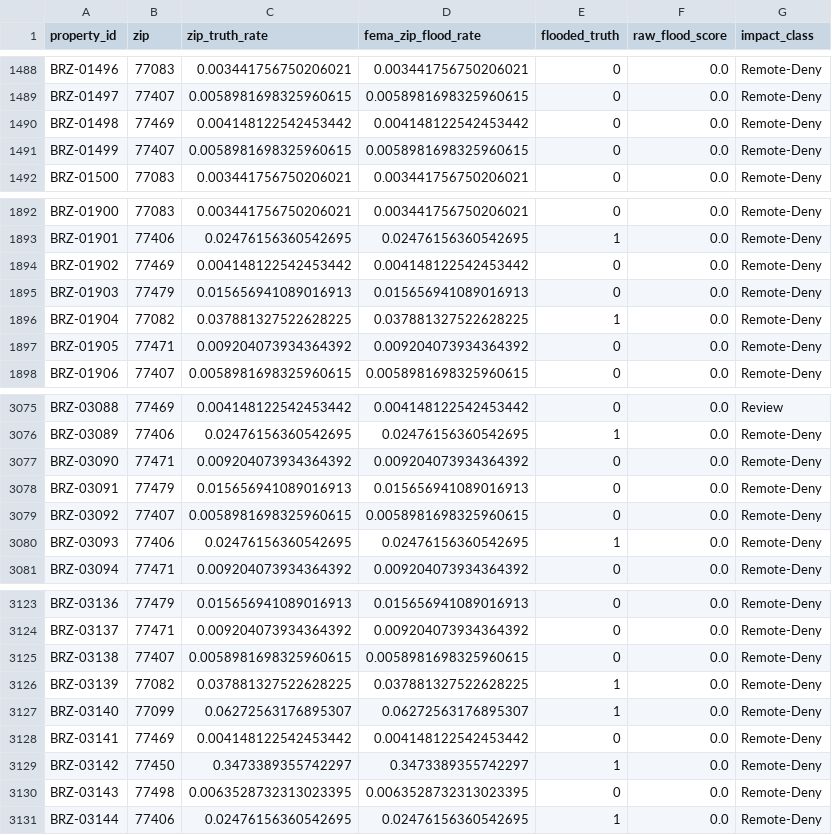
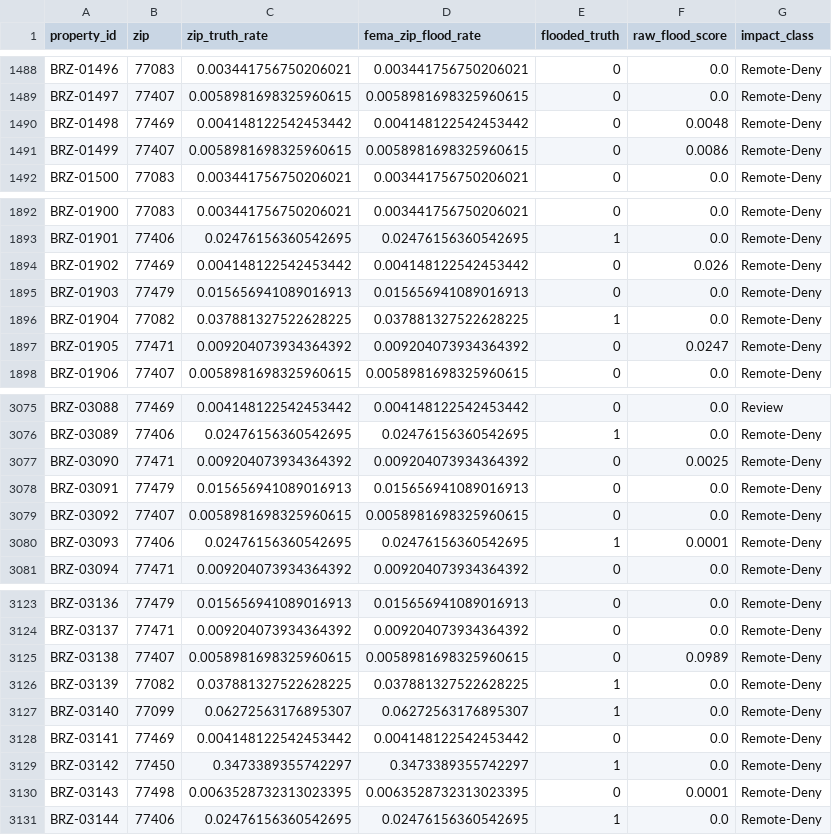
Before and after one commit to Altis-2026/altis-mvp, a CSV file: outputs/brazos_labels.csv, drawn as a sheet; only a part is shown, gaps mark what is left out; the diff covers the shown part only.

```diff
--- a/outputs/brazos_labels.csv
+++ b/outputs/brazos_labels.csv
@@ -1489,4 +1489,4 @@ BRZ-01496,77083,0.003441756750206021,0.003441756750206021,0,0.0,Remote-Deny
 BRZ-01497,77407,0.0058981698325960615,0.0058981698325960615,0,0.0,Remote-Deny
-BRZ-01498,77469,0.004148122542453442,0.004148122542453442,0,0.0,Remote-Deny
-BRZ-01499,77407,0.0058981698325960615,0.0058981698325960615,0,0.0,Remote-Deny
+BRZ-01498,77469,0.004148122542453442,0.004148122542453442,0,0.0048,Remote-Deny
+BRZ-01499,77407,0.0058981698325960615,0.0058981698325960615,0,0.0086,Remote-Deny
 BRZ-01500,77083,0.003441756750206021,0.003441756750206021,0,0.0,Remote-Deny
@@ -1893,6 +1893,6 @@ BRZ-01900,77083,0.003441756750206021,0.003441756750206021,0,0.0,Remote-Deny
 BRZ-01901,77406,0.02476156360542695,0.02476156360542695,1,0.0,Remote-Deny
-BRZ-01902,77469,0.004148122542453442,0.004148122542453442,0,0.0,Remote-Deny
+BRZ-01902,77469,0.004148122542453442,0.004148122542453442,0,0.026,Remote-Deny
 BRZ-01903,77479,0.015656941089016913,0.015656941089016913,0,0.0,Remote-Deny
 BRZ-01904,77082,0.037881327522628225,0.037881327522628225,1,0.0,Remote-Deny
-BRZ-01905,77471,0.009204073934364392,0.009204073934364392,0,0.0,Remote-Deny
+BRZ-01905,77471,0.009204073934364392,0.009204073934364392,0,0.0247,Remote-Deny
 BRZ-01906,77407,0.0058981698325960615,0.0058981698325960615,0,0.0,Remote-Deny
@@ -3076,6 +3076,6 @@ BRZ-03088,77469,0.004148122542453442,0.004148122542453442,0,0.0,Review
 BRZ-03089,77406,0.02476156360542695,0.02476156360542695,1,0.0,Remote-Deny
-BRZ-03090,77471,0.009204073934364392,0.009204073934364392,0,0.0,Remote-Deny
+BRZ-03090,77471,0.009204073934364392,0.009204073934364392,0,0.0025,Remote-Deny
 BRZ-03091,77479,0.015656941089016913,0.015656941089016913,0,0.0,Remote-Deny
 BRZ-03092,77407,0.0058981698325960615,0.0058981698325960615,0,0.0,Remote-Deny
-BRZ-03093,77406,0.02476156360542695,0.02476156360542695,1,0.0,Remote-Deny
+BRZ-03093,77406,0.02476156360542695,0.02476156360542695,1,0.0001,Remote-Deny
 BRZ-03094,77471,0.009204073934364392,0.009204073934364392,0,0.0,Remote-Deny
@@ -3124,3 +3124,3 @@ BRZ-03136,77479,0.015656941089016913,0.015656941089016913,0,0.0,Remote-Deny
 BRZ-03137,77471,0.009204073934364392,0.009204073934364392,0,0.0,Remote-Deny
-BRZ-03138,77407,0.0058981698325960615,0.0058981698325960615,0,0.0,Remote-Deny
+BRZ-03138,77407,0.0058981698325960615,0.0058981698325960615,0,0.0989,Remote-Deny
 BRZ-03139,77082,0.037881327522628225,0.037881327522628225,1,0.0,Remote-Deny
@@ -3129,3 +3129,3 @@ BRZ-03141,77469,0.004148122542453442,0.004148122542453442,0,0.0,Remote-Deny
 BRZ-03142,77450,0.3473389355742297,0.3473389355742297,1,0.0,Remote-Deny
-BRZ-03143,77498,0.0063528732313023395,0.0063528732313023395,0,0.0,Remote-Deny
+BRZ-03143,77498,0.0063528732313023395,0.0063528732313023395,0,0.0001,Remote-Deny
 BRZ-03144,77406,0.02476156360542695,0.02476156360542695,1,0.0,Remote-Deny
```
Also changed, not shown: 92 edited cells elsewhere in this file, 5 other files.
